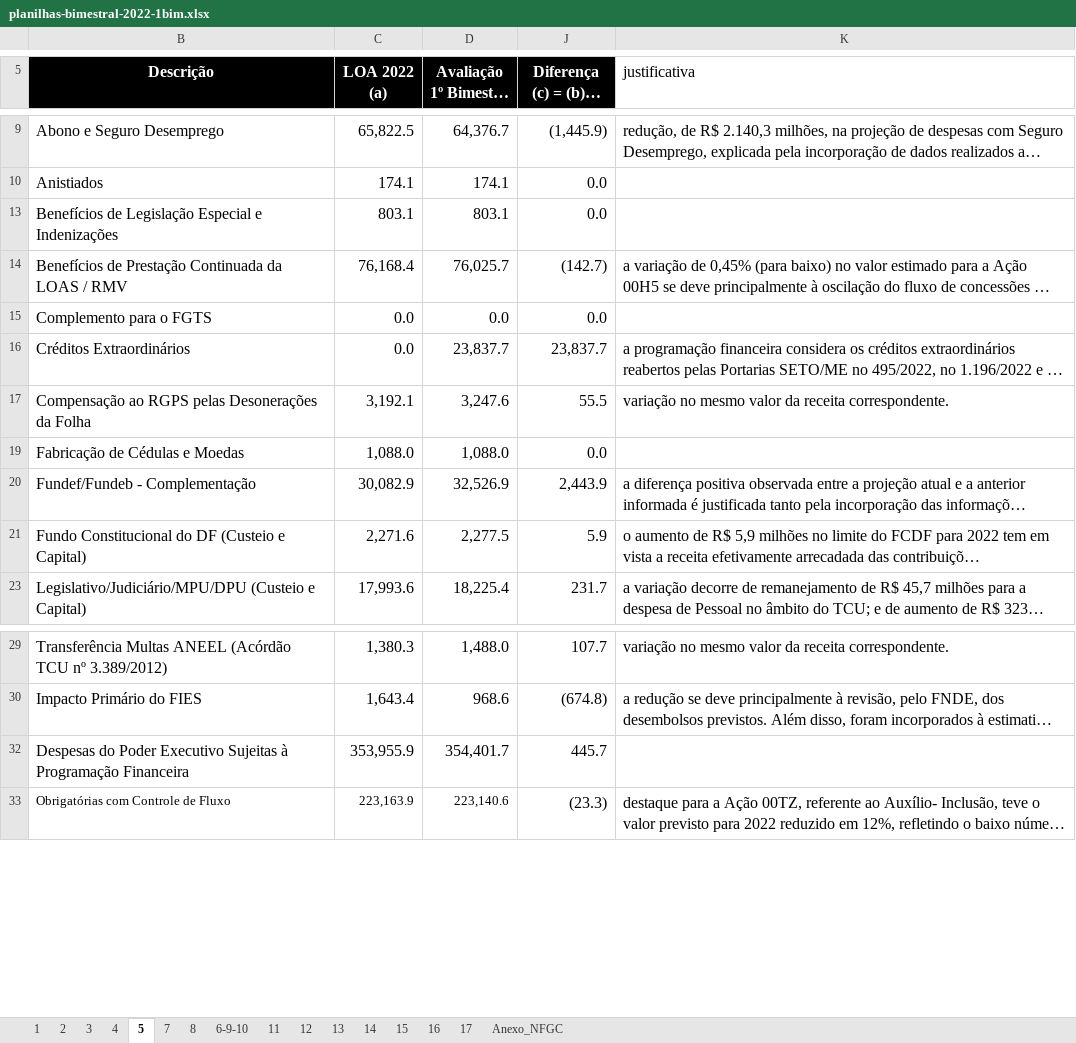
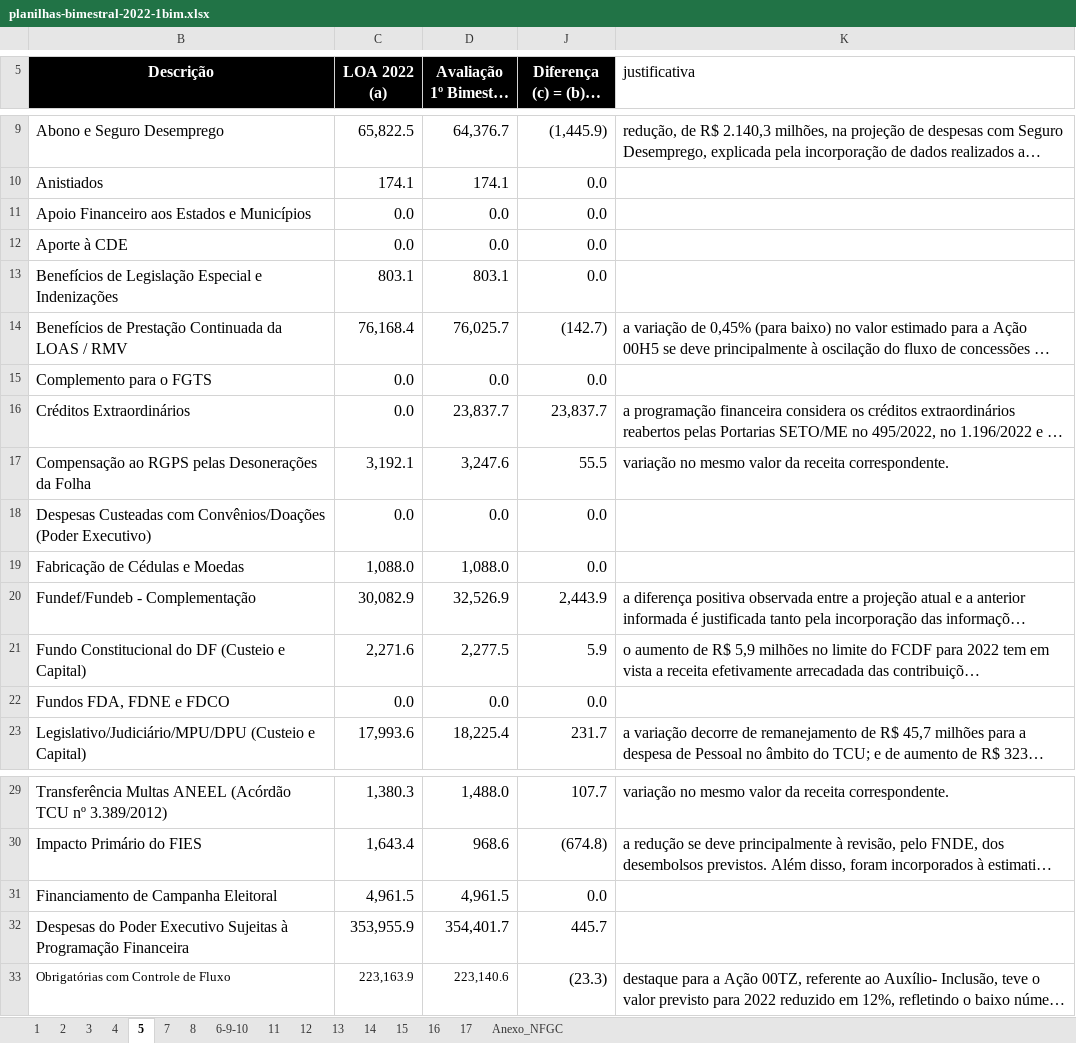
Before and after one commit to tesouro/bimestral, an Excel workbook: data-prep/planilhas-bimestral-2022-1bim.xlsx, sheet 5, drawn as a sheet; only a part is shown, gaps mark what is left out; long unchanged cells end in …; values as stored, in another font and other column widths than the file's, no borders; the diff names each change by its address in the sheet, - before the commit and + after, or states it on an @@ line.

```diff
--- a/data-prep/planilhas-bimestral-2022-1bim.xlsx (sheet 5)
+++ b/data-prep/planilhas-bimestral-2022-1bim.xlsx (sheet 5)
@@ row 11 unhidden: Apoio Financeiro aos Estados e Municípios | 0.0 | 0.0 | 0.0 @@
@@ row 12 unhidden: Aporte à CDE | 0.0 | 0.0 | 0.0 @@
@@ row 18 unhidden: Despesas Custeadas com Convênios/Doações (Poder Executivo) | 0.0 | 0.0 | 0.0 @@
@@ row 22 unhidden: Fundos FDA, FDNE e FDCO | 0.0 | 0.0 | 0.0 @@
@@ row 31 unhidden: Financiamento de Campanha Eleitoral | 4,961.5 | 4,961.5 | 0.0 @@
```
Also changed, not shown: 1 other file.
